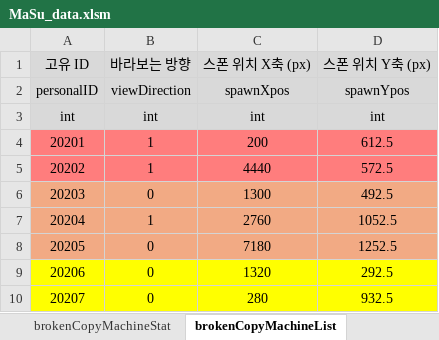
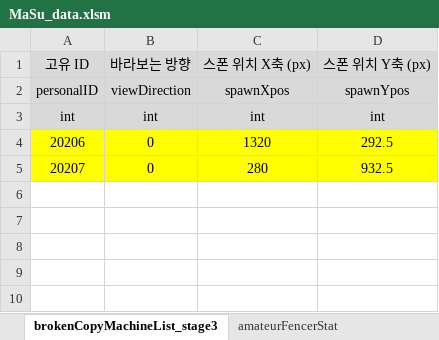
Before and after one commit to kimi5231/B1A2_project1_data, an Excel workbook: data/MaSu_data.xlsm, sheet brokenCopyMachineList_stage3, drawn as a sheet; values as stored, in another font and other column widths than the file's, no borders; the diff names each change by its address in the sheet, - before the commit and + after, or states it on an @@ line.

Commit message:
필드몬스터 list.csv를 stage별로 분리함

```diff
--- a/data/MaSu_data.xlsm (sheet brokenCopyMachineList_stage3)
+++ b/data/MaSu_data.xlsm (sheet brokenCopyMachineList_stage3)
-sheet tab: brokenCopyMachineList
+sheet tab: brokenCopyMachineList_stage3
-row 4: 20201 | 1 | 200 | 612.5
-row 5: 20202 | 1 | 4440 | 572.5
-row 6: 20203 | 0 | 1300 | 492.5
-row 7: 20204 | 1 | 2760 | 1052.5
-row 8: 20205 | 0 | 7180 | 1252.5
```
Also changed, not shown: sheet tiredOfficeWorkerList_stage3, sheet amateurFencerList_stage3, other sheet tabs, 8 other files.
